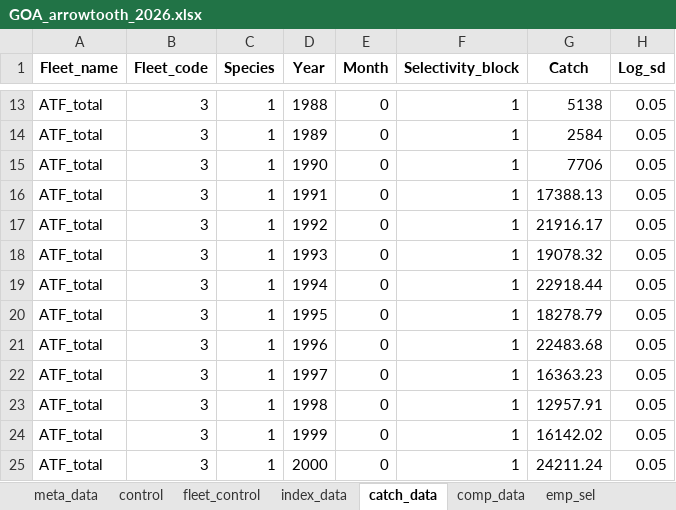
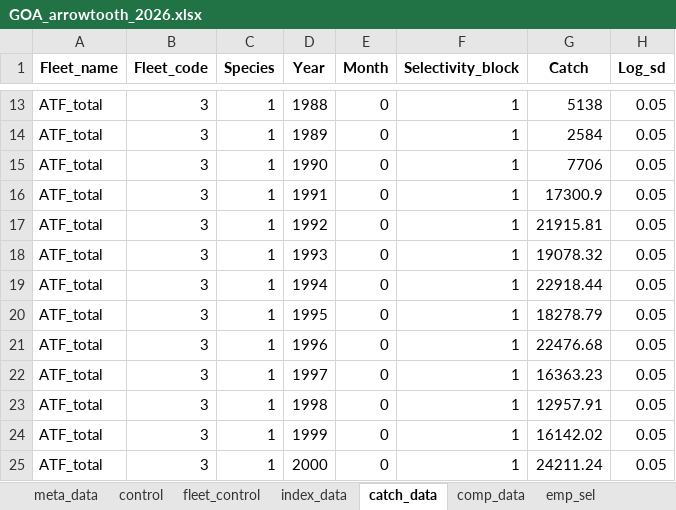
Before and after one commit to grantdadams/GOA-ATF-ESP, an Excel workbook: 2026/data/GOA_arrowtooth_2026.xlsx, sheet catch_data, drawn as a sheet; only a part is shown, gaps mark what is left out; values as stored, in another font and other column widths than the file's, no borders; the diff covers the shown part only; the diff names each change by its address in the sheet, - before the commit and + after, or states it on an @@ line.

Commit message:
updated data file and made new assessment script for 2026

```diff
--- a/2026/data/GOA_arrowtooth_2026.xlsx (sheet catch_data)
+++ b/2026/data/GOA_arrowtooth_2026.xlsx (sheet catch_data)
-G16 (Catch): 17388.13
+G16 (Catch): 17300.9
-G17 (Catch): 21916.17
+G17 (Catch): 21915.81
-G21 (Catch): 22483.68
+G21 (Catch): 22476.68
```
Also changed, not shown: 1 added row and 23 edited cells elsewhere in this sheet, sheet comp_data, sheet index_data, sheet control, 2 other files.
